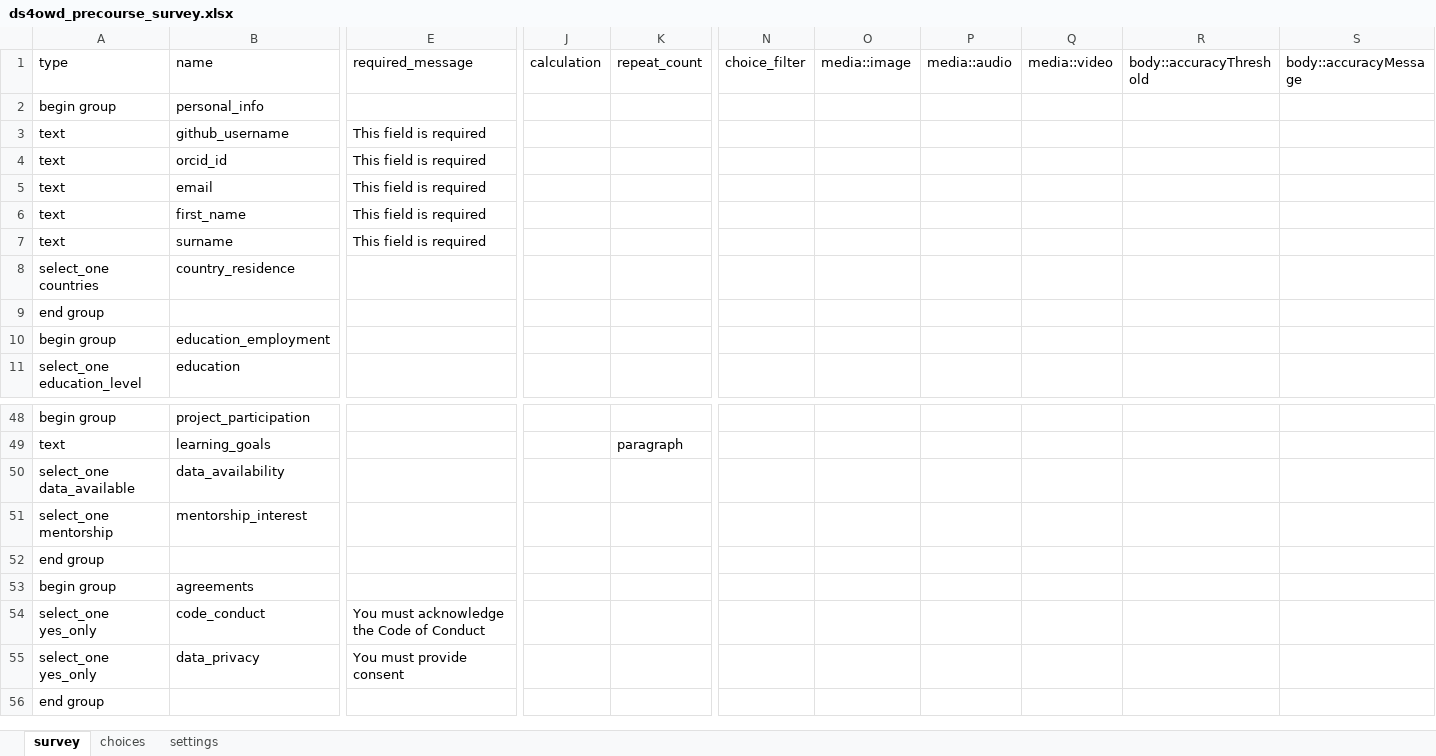
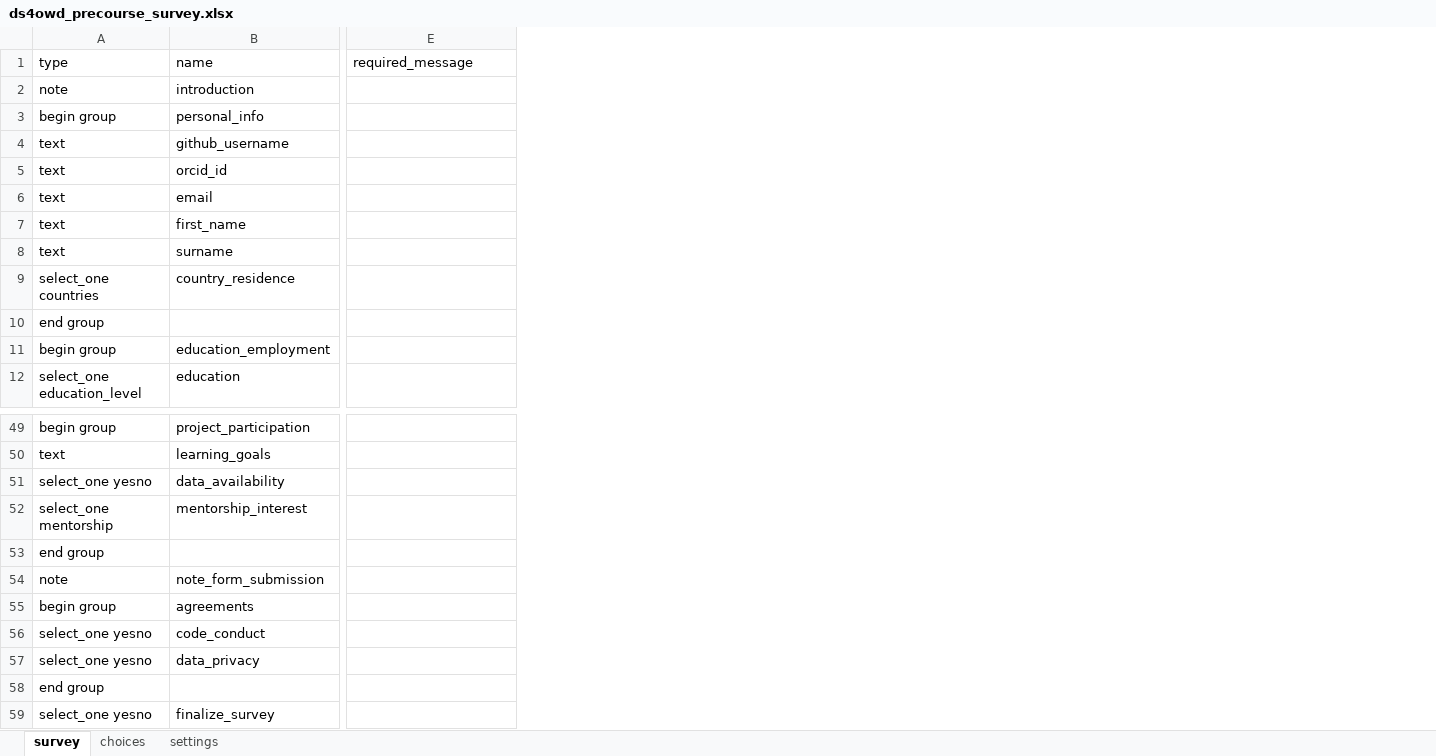
Before and after one commit to ds4owd-dev/pre-course-survey, an Excel workbook: forms/ds4owd_precourse_survey.xlsx, sheet survey, drawn as a sheet; only a part is shown, gaps mark what is left out; values as stored, in another font and other column widths than the file's, no cell formats; removed rows and columns are numbered as before the commit, all else as after; rows hold the shown columns only; the diff covers the shown part only; the diff names each change by its address in the sheet, - before the commit and + after, or states it on an @@ line.

Commit message:
adding reviewed and updated survey

```diff
--- a/forms/ds4owd_precourse_survey.xlsx (sheet survey)
+++ b/forms/ds4owd_precourse_survey.xlsx (sheet survey)
-column J (calculation), empty
-column K (repeat_count), row 49: paragraph
-column N (choice_filter), empty
-column O (media::image), empty
-column P (media::audio), empty
-column Q (media::video), empty
-column R (body::accuracyThreshold), empty
-column S (body::accuracyMessage), empty
+row 2: note | introduction
-E4:E8 (required_message): This field is required
+E4:E8 (required_message): (empty)
-A51 (type): select_one data_available
+A51 (type): select_one yesno
+row 54: note | note_form_submission
-A56:A57 (type): select_one yes_only
+A56:A57 (type): select_one yesno
-E56 (required_message): You must acknowledge the Code of Conduct
+E56 (required_message): (empty)
-E57 (required_message): You must provide consent
+E57 (required_message): (empty)
+row 59: select_one yesno | finalize_survey
```
Also changed, not shown: 3 removed columns and 1 edited cell elsewhere in this sheet, sheet settings, sheet choices, cell formats.
